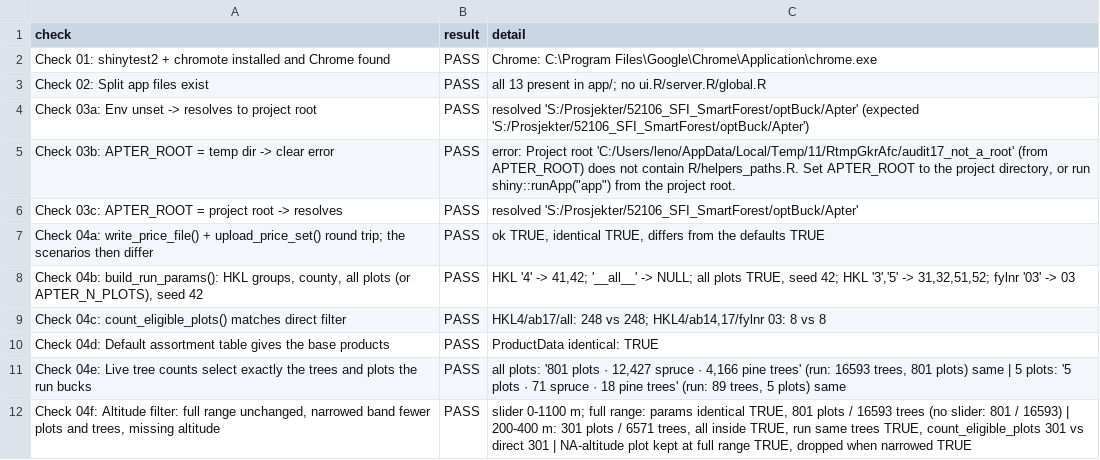
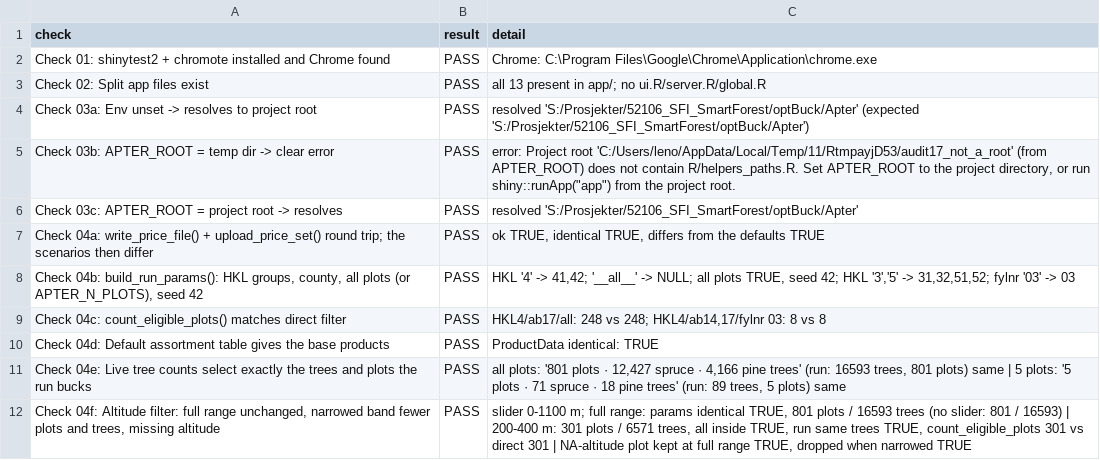
Before and after one commit to SmartForest-no/optBuck, a CSV file: outputs/app_smoke/audit_17_app_smoke.csv, drawn as a sheet; only a part is shown; the diff covers the shown part only.

```diff
--- a/outputs/app_smoke/audit_17_app_smoke.csv
+++ b/outputs/app_smoke/audit_17_app_smoke.csv
@@ -4,3 +4,3 @@ Check 02: Split app files exist,PASS,all 13 present in app/; no ui.R/server.R/gl
 Check 03a: Env unset -> resolves to project root,PASS,resolved 'S:/Prosjekter/52106_SFI_SmartForest/optBuck/Apter' (expected 'S:/Prosjekter/52106_SFI_SmartForest/optBuck/Apter')
-Check 03b: APTER_ROOT = temp dir -> clear error,PASS,"error: Project root 'C:/Users/leno/AppData/Local/Temp/11/RtmpGkrAfc/audit17_not_a_root' (from APTER_ROOT) does not contain R/helpers_paths.R. Set APTER_ROOT to the project directory, or run shiny::runApp(""app"") from the project root."
+Check 03b: APTER_ROOT = temp dir -> clear error,PASS,"error: Project root 'C:/Users/leno/AppData/Local/Temp/11/RtmpayjD53/audit17_not_a_root' (from APTER_ROOT) does not contain R/helpers_paths.R. Set APTER_ROOT to the project directory, or run shiny::runApp(""app"") from the project root."
 Check 03c: APTER_ROOT = project root -> resolves,PASS,resolved 'S:/Prosjekter/52106_SFI_SmartForest/optBuck/Apter'
```
Also changed, not shown: 1 added row and 8 edited cells elsewhere in this file, 7 other files.
